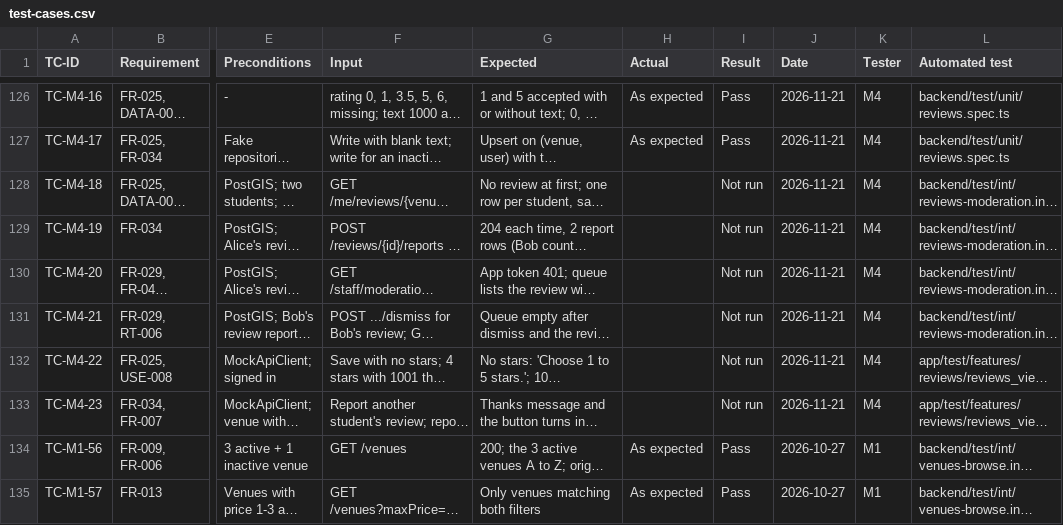
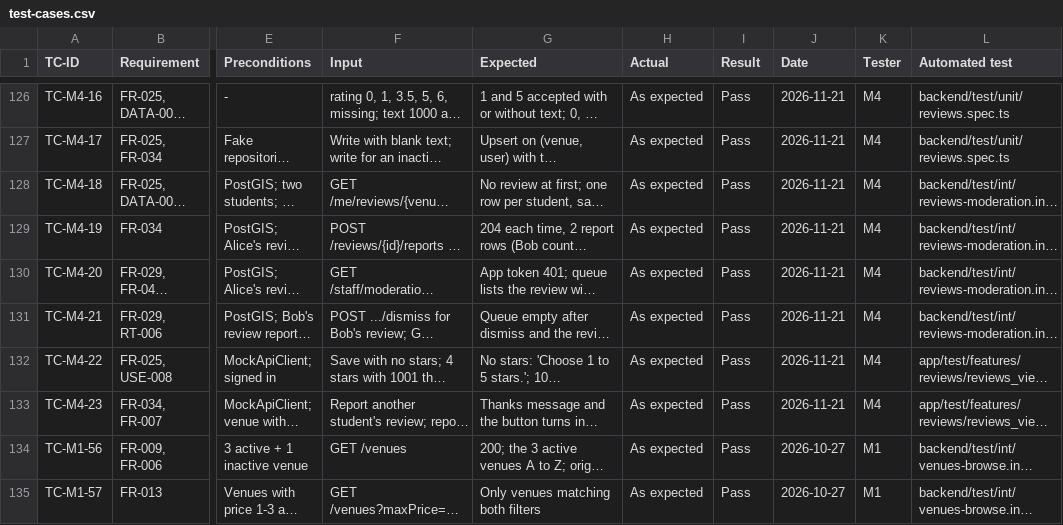
Before and after one commit to yasmeennasrr/StudySpot, a CSV file: docs/testing/test-cases.csv, drawn as a sheet; only a part is shown, gaps mark what is left out; long unchanged cells end in …; the diff names each change by its address in the sheet, - before the commit and + after, or states it on an @@ line.

```diff
--- a/docs/testing/test-cases.csv
+++ b/docs/testing/test-cases.csv
-H128:H133 (Actual): (empty)
+H128:H133 (Actual): As expected
-I128:I133 (Result): Not run
+I128:I133 (Result): Pass
```
Also changed, not shown: 1 other file.
